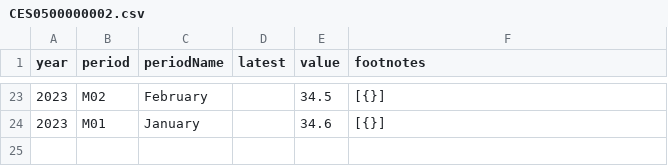
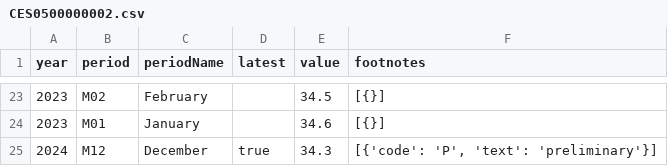
Before and after one commit to Sahithibikumalla15/labor_statistics, a CSV file: data/CES0500000002.csv, drawn as a sheet; only a part is shown, gaps mark what is left out; the diff names each change by its address in the sheet, - before the commit and + after, or states it on an @@ line.

```diff
--- a/data/CES0500000002.csv
+++ b/data/CES0500000002.csv
+row 25: 2024 | M12 | December | true | 34.3 | [{'code': 'P', 'text': 'preliminary'}]
```
Also changed, not shown: data/CES0500000003.csv, data/CES0500000007.csv, 1 other file.
